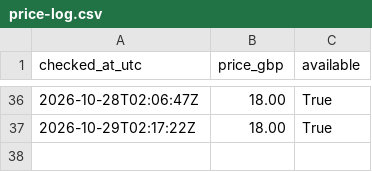
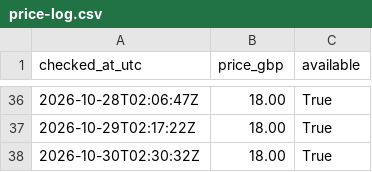
Before and after one commit to cannedcountry-star/berkhof-systematic-theology, a CSV file: data/price-log.csv, drawn as a sheet; only a part is shown, gaps mark what is left out; the diff names each change by its address in the sheet, - before the commit and + after, or states it on an @@ line.

```diff
--- a/data/price-log.csv
+++ b/data/price-log.csv
+row 38: 2026-10-30T02:30:32Z | 18.00 | True
```
Also changed, not shown: 1 other file.
